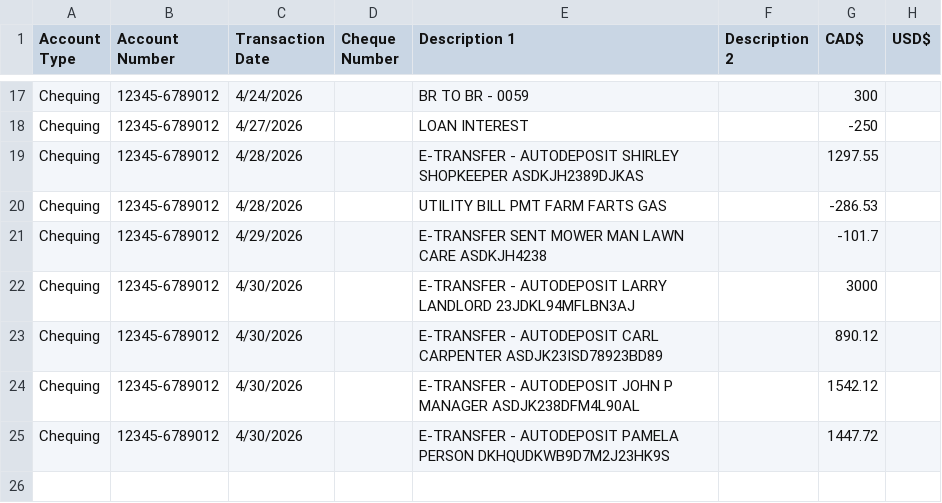
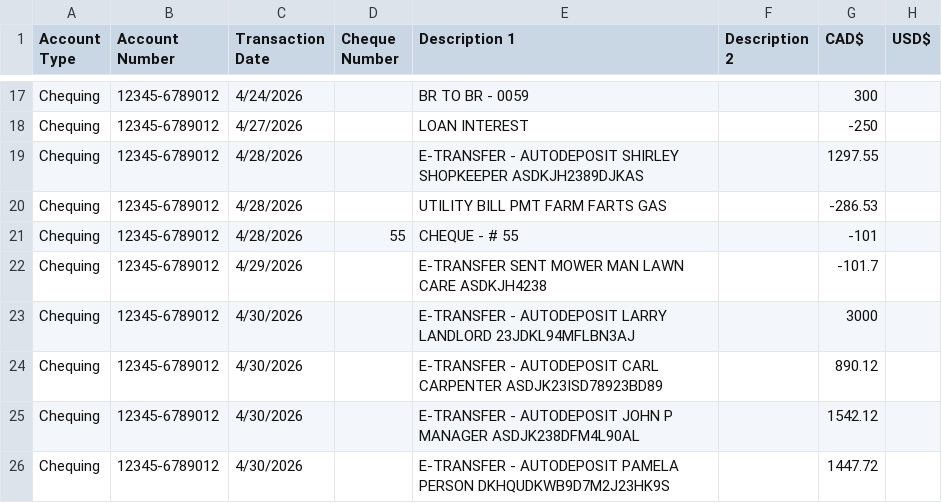
Before and after one commit to brettski74/TallyBadger, a CSV file: examples/test-bank-export.csv, drawn as a sheet; only a part is shown, gaps mark what is left out.

```diff
--- a/examples/test-bank-export.csv
+++ b/examples/test-bank-export.csv
@@ -20,2 +20,3 @@ Chequing,12345-6789012,4/28/2026,,E-TRANSFER - AUTODEPOSIT SHIRLEY SHOPKEEPER AS
 Chequing,12345-6789012,4/28/2026,,UTILITY BILL PMT FARM FARTS GAS,,-286.53,
+Chequing,12345-6789012,4/28/2026,55,CHEQUE - # 55,,-101,
 Chequing,12345-6789012,4/29/2026,,E-TRANSFER SENT MOWER MAN LAWN CARE ASDKJH4238,,-101.7,
```
Also changed, not shown: 11 other files.
